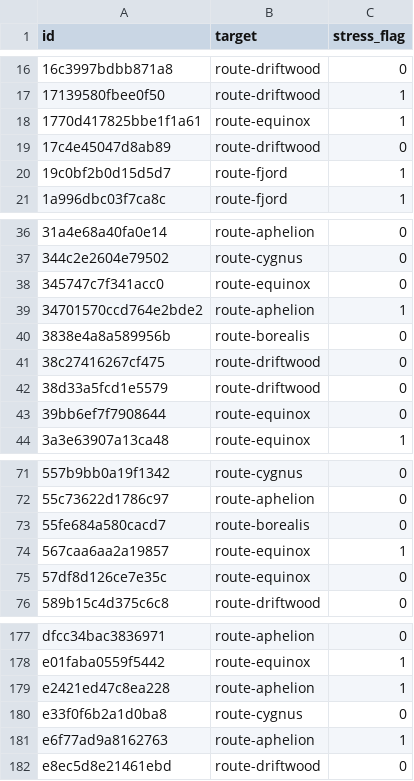
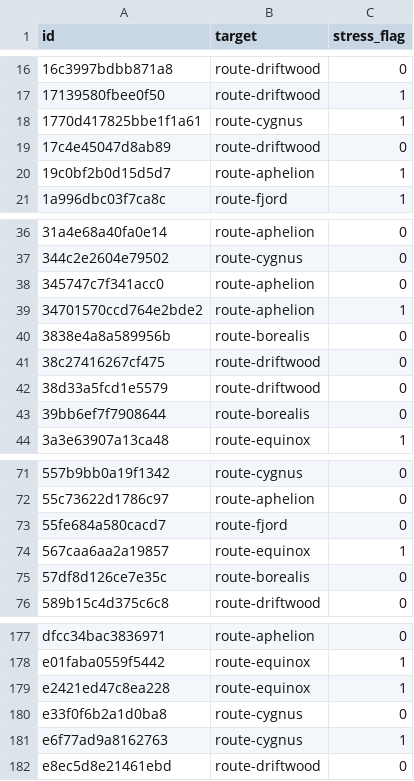
Before and after one commit to Nakul-Sinha/bio-chem-ml-challenges, a CSV file: Spectral Route Image Classification/working/submission.csv, drawn as a sheet; only a part is shown, gaps mark what is left out; the diff covers the shown part only.

Commit message:
Spectral Route: fix CV leakage -> honest grouped-OOF ~0.73 (fusion)
The prior 0.81 OOF was leakage-inflated: train has multiple degraded views
per source, test is held-out sources, so random CV leaked same-source views
across folds. Real pre-submission was ~0.537 (~baseline).

Fix:
- source-grouped CV (research/robust_cv.py, leakage_probe.py) so validation
  reflects held-out-source generalization, not memorization.
- metadata fusion RE-ADDED (helps +0.04 on honest CV; source-agnostic signal;
  it only looked bad on the leaky CV).
- pretrained backbone + metadata fusion kernel with strong regularization
  (mixup, stochastic depth, dropout 0.4, weight decay, heavy aug),
  single epoch chosen on the honest aggregate OOF (research/kaggle/spectral_fusion.py).

Honest grouped-OOF Final: convnext_base@256 0.726, swin_small 0.705,
base@256+swin ensemble 0.730. working/submission.csv = base@256+swin (candidate,
pending pre-submission confirmation). approach.md corrected.

```diff
--- a/Spectral Route Image Classification/working/submission.csv
+++ b/Spectral Route Image Classification/working/submission.csv
@@ -17,5 +17,5 @@ id,target,stress_flag
 17139580fbee0f50,route-driftwood,1
-1770d417825bbe1f1a61,route-equinox,1
+1770d417825bbe1f1a61,route-cygnus,1
 17c4e45047d8ab89,route-driftwood,0
-19c0bf2b0d15d5d7,route-fjord,1
+19c0bf2b0d15d5d7,route-aphelion,1
 1a996dbc03f7ca8c,route-fjord,1
@@ -37,3 +37,3 @@ id,target,stress_flag
 344c2e2604e79502,route-cygnus,0
-345747c7f341acc0,route-equinox,0
+345747c7f341acc0,route-aphelion,0
 34701570ccd764e2bde2,route-aphelion,1
@@ -42,3 +42,3 @@ id,target,stress_flag
 38d33a5fcd1e5579,route-driftwood,0
-39bb6ef7f7908644,route-equinox,0
+39bb6ef7f7908644,route-borealis,0
 3a3e63907a13ca48,route-equinox,1
@@ -72,5 +72,5 @@ id,target,stress_flag
 55c73622d1786c97,route-aphelion,0
-55fe684a580cacd7,route-borealis,0
+55fe684a580cacd7,route-fjord,0
 567caa6aa2a19857,route-equinox,1
-57df8d126ce7e35c,route-equinox,0
+57df8d126ce7e35c,route-borealis,0
 589b15c4d375c6c8,route-driftwood,0
@@ -178,5 +178,5 @@ dfcc34bac3836971,route-aphelion,0
 e01faba0559f5442,route-equinox,1
-e2421ed47c8ea228,route-aphelion,1
+e2421ed47c8ea228,route-equinox,1
 e33f0f6b2a1d0ba8,route-cygnus,0
-e6f77ad9a8162763,route-aphelion,1
+e6f77ad9a8162763,route-cygnus,1
 e8ec5d8e21461ebd,route-driftwood,0
```
Also changed, not shown: 9 edited cells elsewhere in this file, 5 other files.
